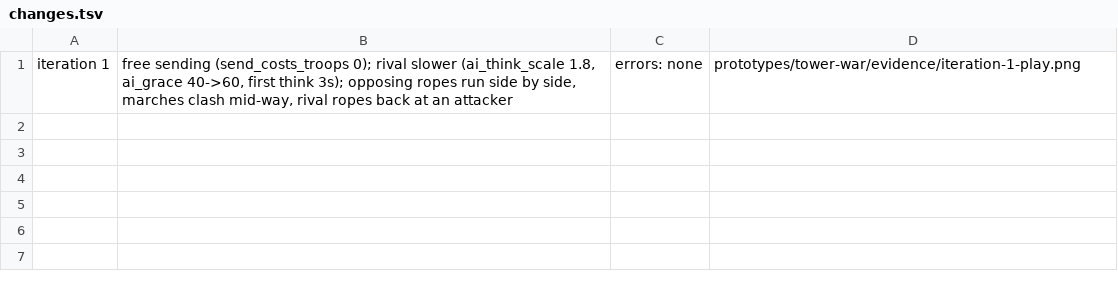
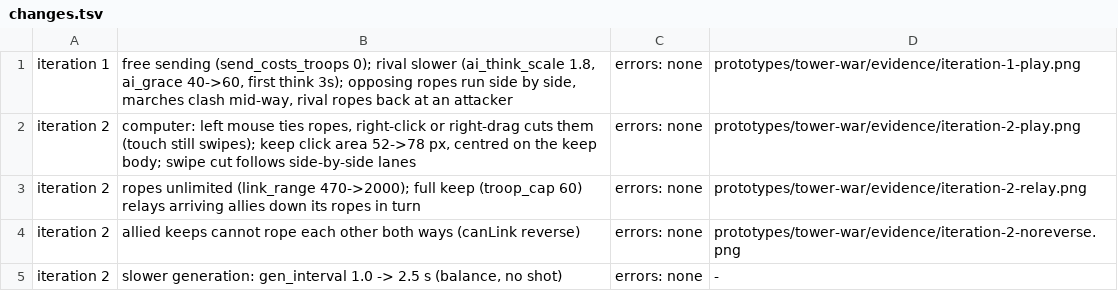
Before and after one commit to Riatstars/fantasy-tower-war, a TSV file: prototypes/tower-war/evidence/changes.tsv, drawn as a sheet.

```diff
--- a/prototypes/tower-war/evidence/changes.tsv
+++ b/prototypes/tower-war/evidence/changes.tsv
@@ -1 +1,5 @@
 iteration 1	free sending (send_costs_troops 0); rival slower (ai_think_scale 1.8, ai_grace 40->60, first think 3s); opposing ropes run side by side, marches clash mid-way, rival ropes back at an attacker	errors: none	prototypes/tower-war/evidence/iteration-1-play.png
+iteration 2	computer: left mouse ties ropes, right-click or right-drag cuts them (touch still swipes); keep click area 52->78 px, centred on the keep body; swipe cut follows side-by-side lanes	errors: none	prototypes/tower-war/evidence/iteration-2-play.png
+iteration 2	ropes unlimited (link_range 470->2000); full keep (troop_cap 60) relays arriving allies down its ropes in turn	errors: none	prototypes/tower-war/evidence/iteration-2-relay.png
+iteration 2	allied keeps cannot rope each other both ways (canLink reverse)	errors: none	prototypes/tower-war/evidence/iteration-2-noreverse.png
+iteration 2	slower generation: gen_interval 1.0 -> 2.5 s (balance, no shot)	errors: none	-
```
Also changed, not shown: 9 other files.
